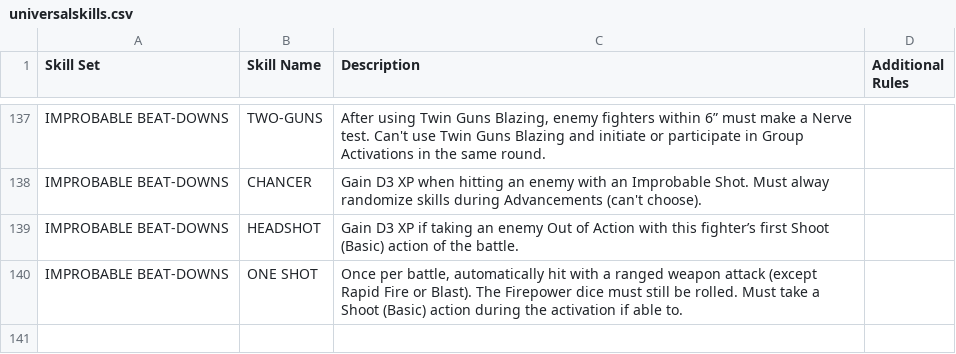
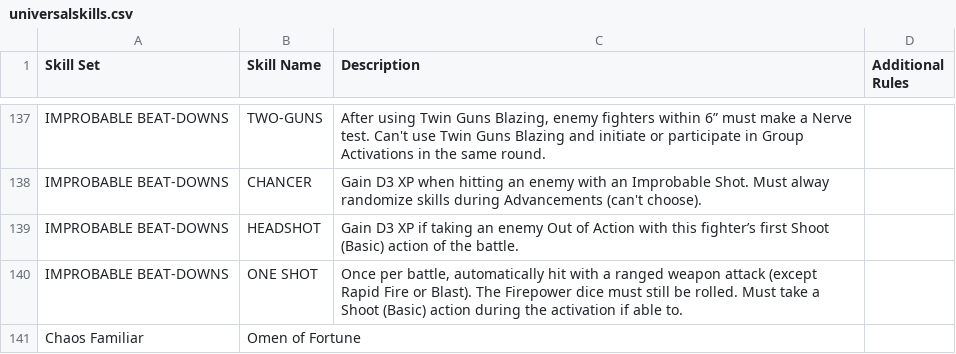
Before and after one commit to jezsadler/MercatorLegis, a CSV file: universalskills.csv, drawn as a sheet; only a part is shown, gaps mark what is left out.

```diff
--- a/universalskills.csv
+++ b/universalskills.csv
@@ -140 +140,2 @@ IMPROBABLE BEAT-DOWNS,HEADSHOT,Gain D3 XP if taking an enemy Out of Action with
 IMPROBABLE BEAT-DOWNS,ONE SHOT,"Once per battle, automatically hit with a ranged weapon attack (except Rapid Fire or Blast). The Firepower dice must still be rolled. Must take a Shoot (Basic) action during the activation if able to.",
+Chaos Familiar,Omen of Fortune,
```
Also changed, not shown: actions.csv, ammo.csv, 13 other files.
